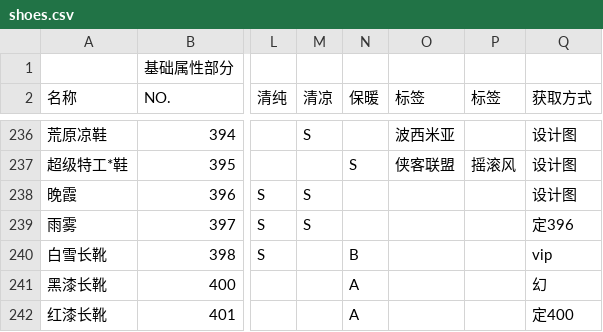
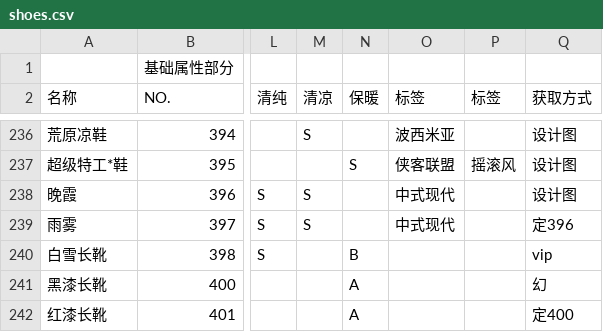
Before and after one commit to ivangift/nikkiup2u3, a CSV file: raw/shoes.csv, drawn as a sheet; only a part is shown, gaps mark what is left out; the diff names each change by its address in the sheet, - before the commit and + after, or states it on an @@ line.

```diff
--- a/raw/shoes.csv
+++ b/raw/shoes.csv
-O238:O239 (标签): (empty)
+O238:O239 (标签): 中式现代
```
Also changed, not shown: raw/accessories.csv, raw/bottoms.csv, 3 other files.
